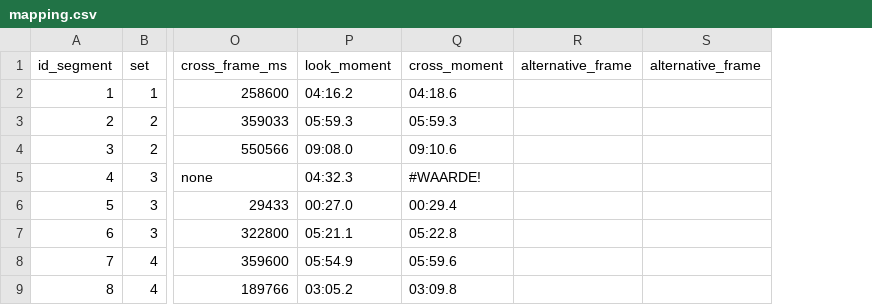
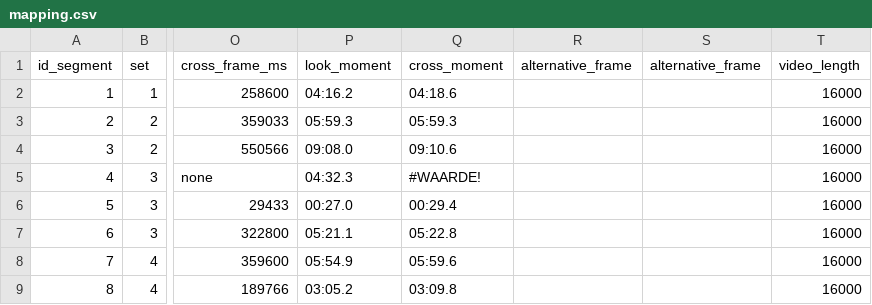
Before and after one commit to bazilinskyy/crossing-crowdsourcing, a CSV file: public/videos/mapping.csv, drawn as a sheet; only a part is shown, gaps mark what is left out; the diff names each change by its address in the sheet, - before the commit and + after, or states it on an @@ line.

Commit message:
Updated mapping and linting

```diff
--- a/public/videos/mapping.csv
+++ b/public/videos/mapping.csv
+column T (video_length), rows 2-9: all 16000
```
Also changed, not shown: 1 other file.
